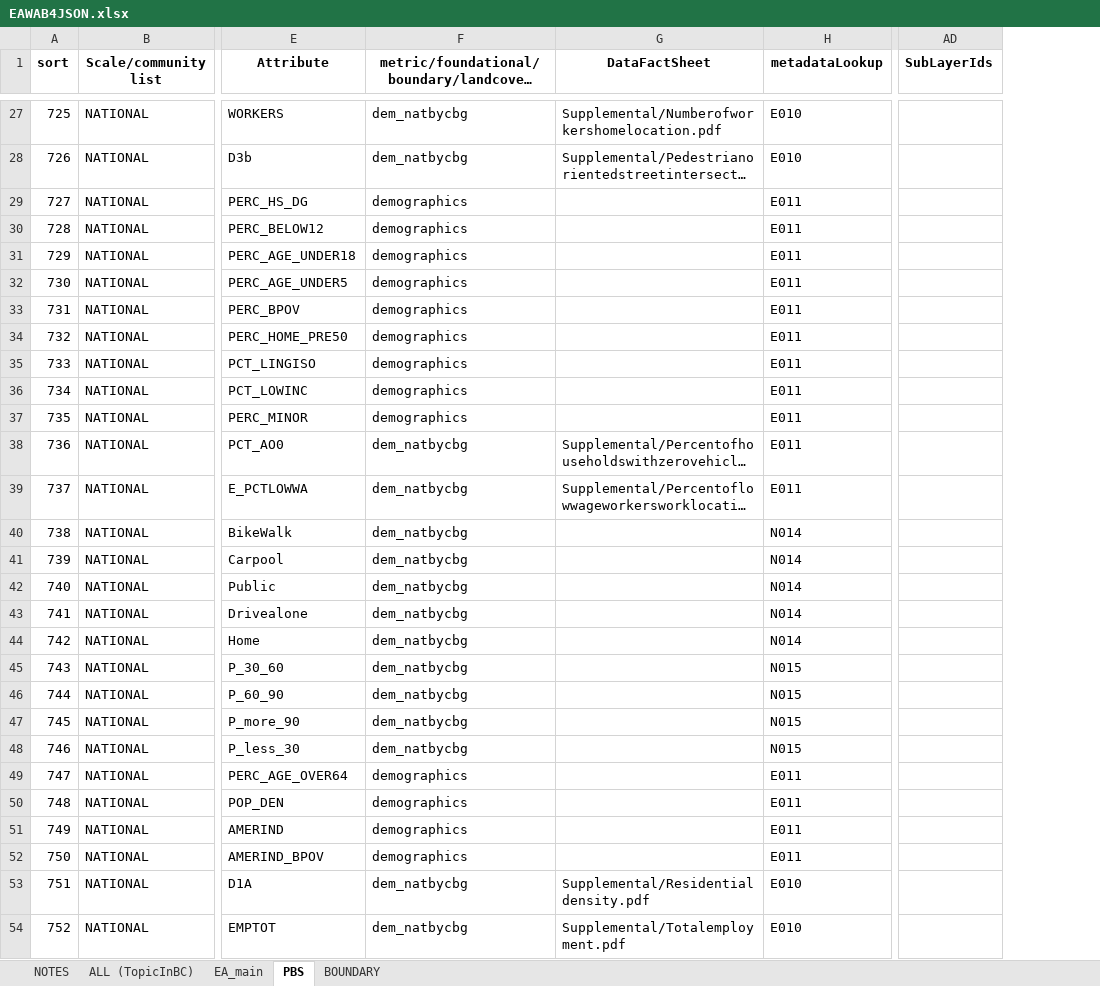
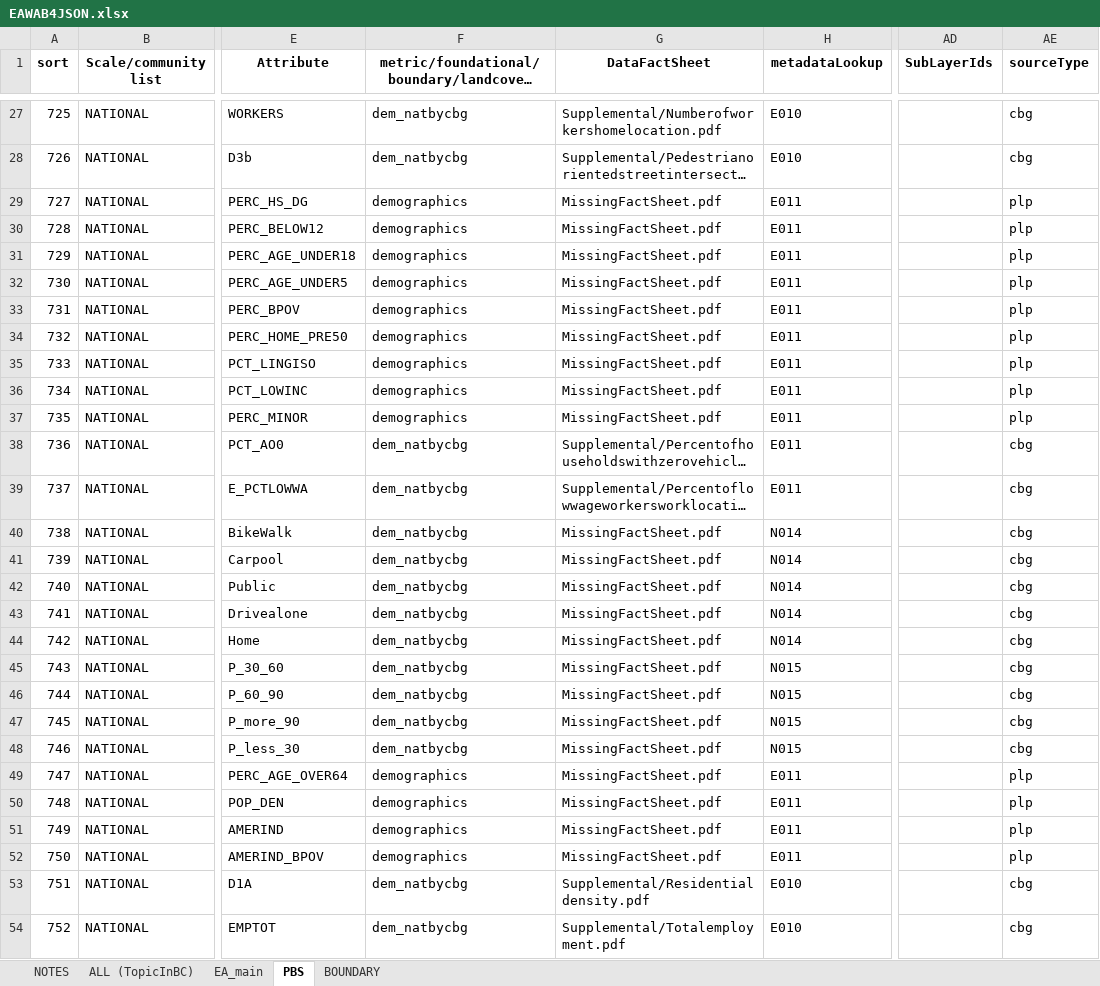
Before and after one commit to USEPA/EnviroAtlas_JSApp, an Excel workbook: scripts/EAWAB4JSON.xlsx, sheet PBS, drawn as a sheet; only a part is shown, gaps mark what is left out; long unchanged cells end in …; values as stored, in another font and other column widths than the file's, no borders; the diff names each change by its address in the sheet, - before the commit and + after, or states it on an @@ line.

```diff
--- a/scripts/EAWAB4JSON.xlsx (sheet PBS)
+++ b/scripts/EAWAB4JSON.xlsx (sheet PBS)
+column AE (sourceType), rows 27-54: cbg | cbg | plp | plp | plp | plp | plp | plp | plp | plp | plp | cbg | cbg | cbg | cbg | cbg | cbg | cbg | cbg | cbg | cbg | cbg | plp | plp | plp | plp | cbg | cbg
-G29:G37 (DataFactSheet): (empty)
+G29:G37 (DataFactSheet): MissingFactSheet.pdf
-G40:G52 (DataFactSheet): (empty)
+G40:G52 (DataFactSheet): MissingFactSheet.pdf
```
Also changed, not shown: sheet ALL (TopicInBC), sheet EA_main, sheet BOUNDARY, formulas that keep their value, 8 other files.
